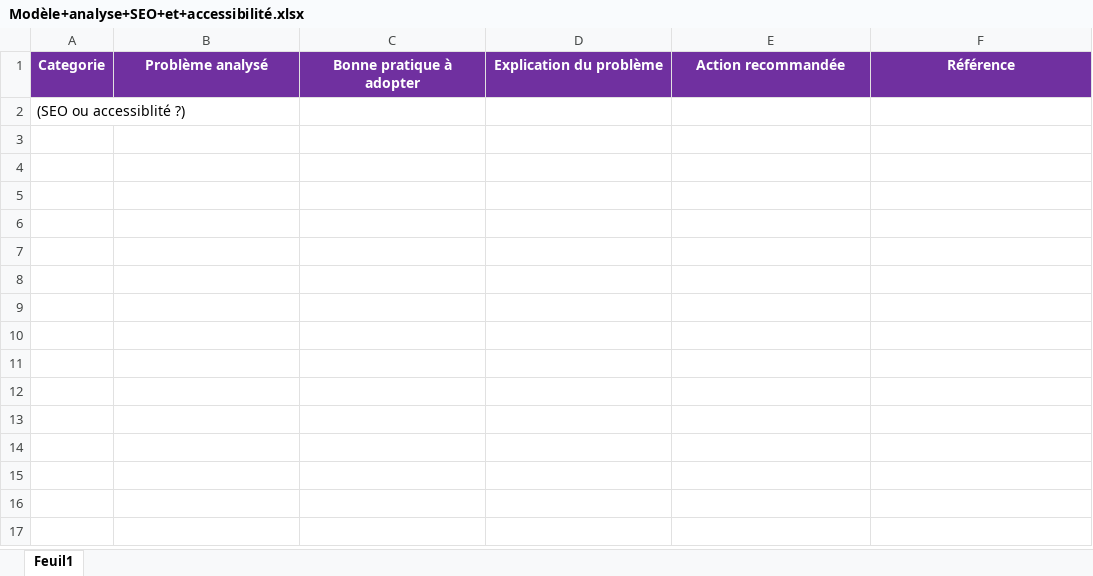
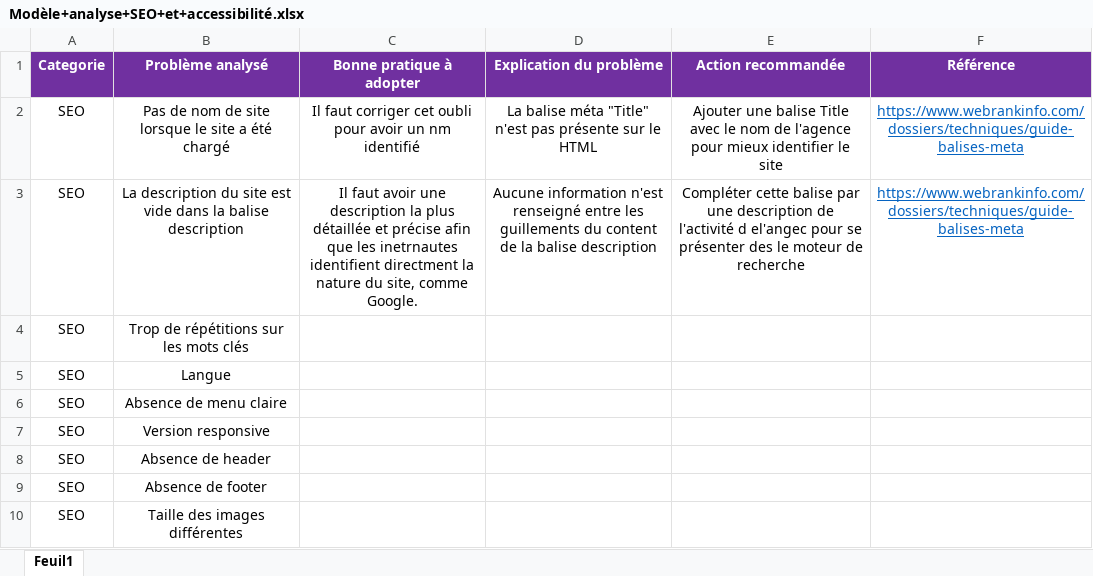
Before and after one commit to RichardZ1/Projet4_Referencement, an Excel workbook: Modèle+analyse+SEO+et+accessibilité.xlsx, sheet Feuil1, drawn as a sheet; values as stored, in another font and other column widths than the file's, no borders; removed rows and columns are numbered as before the commit, all else as after; the diff names each change by its address in the sheet, - before the commit and + after, or states it on an @@ line.

```diff
--- a/Modèle+analyse+SEO+et+accessibilité.xlsx (sheet Feuil1)
+++ b/Modèle+analyse+SEO+et+accessibilité.xlsx (sheet Feuil1)
-row 2: (SEO ou accessiblité ?)
+row 2: SEO | Pas de nom de site lorsque le site a été chargé | Il faut corriger cet oubli pour avoir un nm identifié | La balise méta "Title" n'est pas présente sur le HTML | Ajouter une balise Title avec le nom de l'agence pour mieux identifier le site | https://www.webrankinfo.com/dossiers/techniques/guide-balises-meta
+row 3: SEO | La description du site est vide dans la balise description | Il faut avoir une description la plus détaillée et précise afin que les inetrnautes identifient directment la nature du site, comme Google. | Aucune information n'est renseigné entre les guillements du content de la balise description | Compléter cette balise par une description de l'activité d el'angec pour se présenter des le moteur de recherche | https://www.webrankinfo.com/dossiers/techniques/guide-balises-meta
+row 4: SEO | Trop de répétitions sur les mots clés
+row 5: SEO | Langue
+row 6: SEO | Absence de menu claire
+row 7: SEO | Version responsive
+row 8: SEO | Absence de header
+row 9: SEO | Absence de footer
+row 10: SEO | Taille des images différentes
```
Also changed, not shown: 39 other files.
